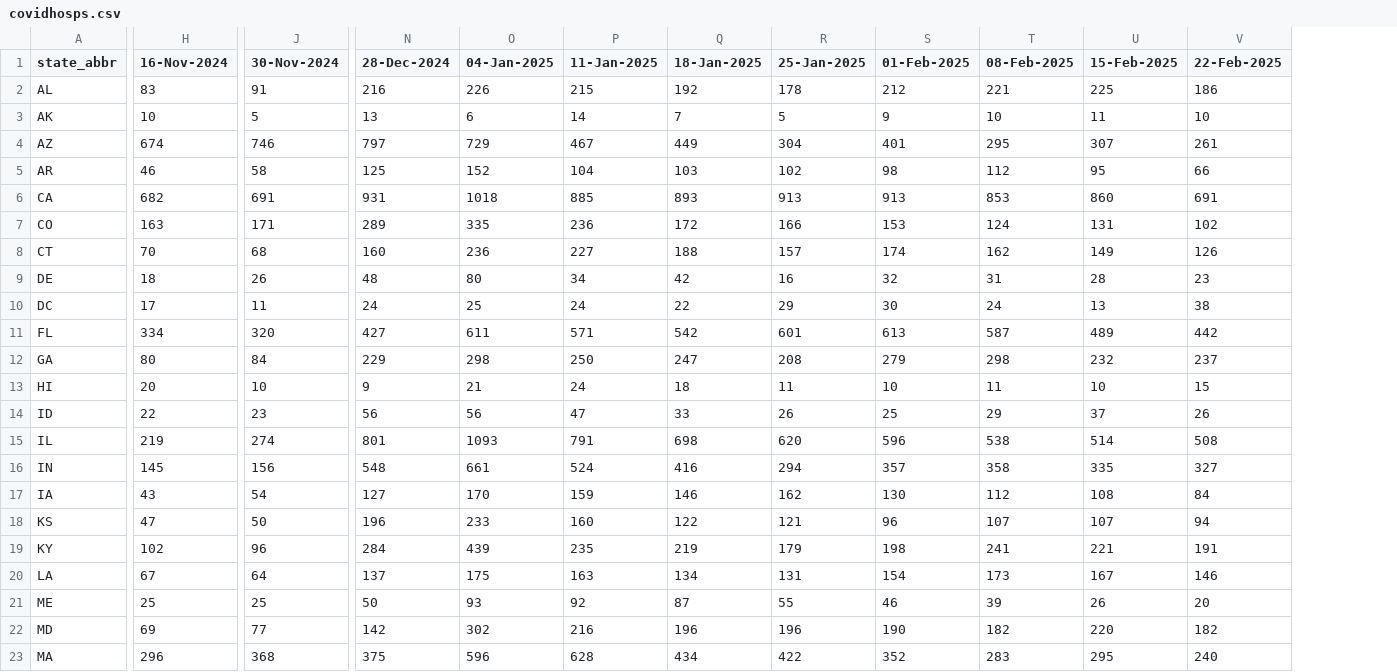
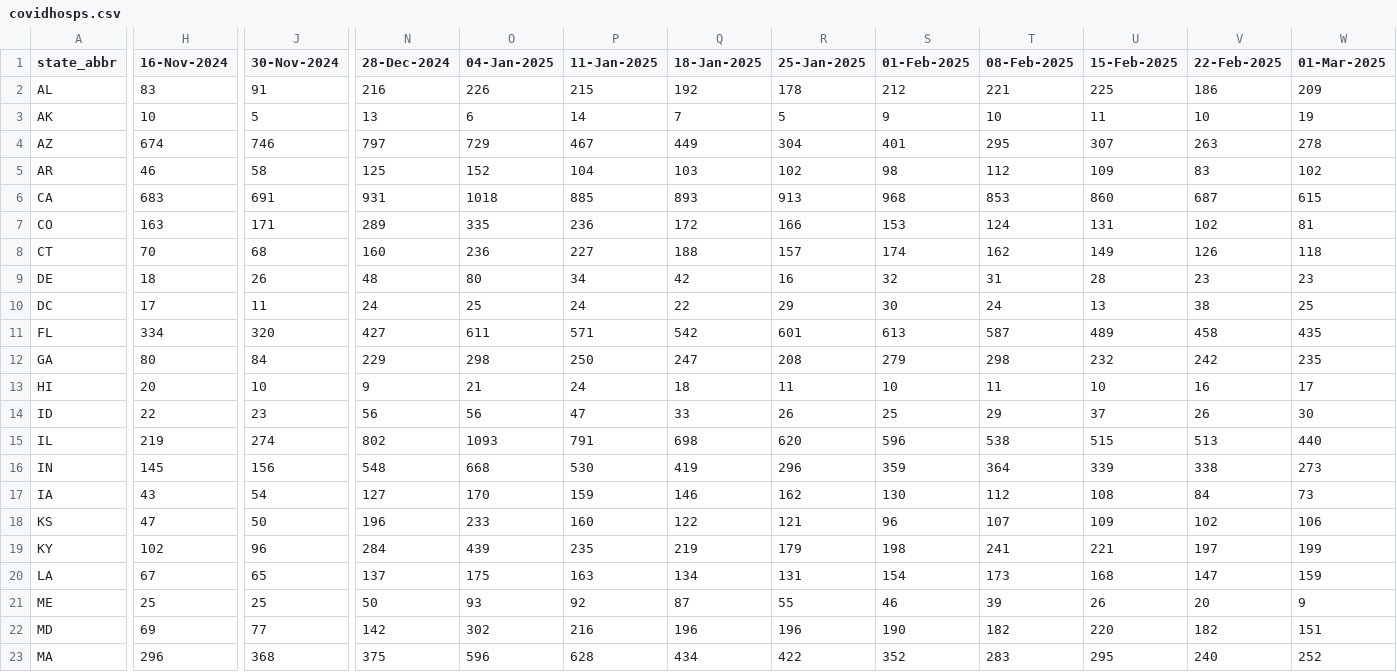
Before and after one commit to tkcy/projections2023_2024, a CSV file: modelinput/covidhosps.csv, drawn as a sheet; only a part is shown, gaps mark what is left out; the diff covers the shown part only; the diff names each change by its address in the sheet, - before the commit and + after, or states it on an @@ line.

```diff
--- a/modelinput/covidhosps.csv
+++ b/modelinput/covidhosps.csv
+column W (01-Mar-2025), rows 2-23: 209 | 19 | 278 | 102 | 615 | 81 | 118 | 23 | 25 | 435 | 235 | 17 | 30 | 440 | 273 | 73 | 106 | 199 | 159 | 9 | 151 | 252
-V4 (22-Feb-2025): 261
+V4 (22-Feb-2025): 263
-U5 (15-Feb-2025): 95
+U5 (15-Feb-2025): 109
-V5 (22-Feb-2025): 66
+V5 (22-Feb-2025): 83
-H6 (16-Nov-2024): 682
+H6 (16-Nov-2024): 683
-S6 (01-Feb-2025): 913
+S6 (01-Feb-2025): 968
-V6 (22-Feb-2025): 691
+V6 (22-Feb-2025): 687
-V11 (22-Feb-2025): 442
+V11 (22-Feb-2025): 458
-V12 (22-Feb-2025): 237
+V12 (22-Feb-2025): 242
-V13 (22-Feb-2025): 15
+V13 (22-Feb-2025): 16
-N15 (28-Dec-2024): 801
+N15 (28-Dec-2024): 802
-U15 (15-Feb-2025): 514
+U15 (15-Feb-2025): 515
-V15 (22-Feb-2025): 508
+V15 (22-Feb-2025): 513
-O16 (04-Jan-2025): 661
+O16 (04-Jan-2025): 668
-P16 (11-Jan-2025): 524
+P16 (11-Jan-2025): 530
-Q16 (18-Jan-2025): 416
+Q16 (18-Jan-2025): 419
-R16 (25-Jan-2025): 294
+R16 (25-Jan-2025): 296
-S16 (01-Feb-2025): 357
+S16 (01-Feb-2025): 359
-T16 (08-Feb-2025): 358
+T16 (08-Feb-2025): 364
-U16 (15-Feb-2025): 335
+U16 (15-Feb-2025): 339
-V16 (22-Feb-2025): 327
+V16 (22-Feb-2025): 338
-U18 (15-Feb-2025): 107
+U18 (15-Feb-2025): 109
-V18 (22-Feb-2025): 94
+V18 (22-Feb-2025): 102
-V19 (22-Feb-2025): 191
+V19 (22-Feb-2025): 197
-J20 (30-Nov-2024): 64
+J20 (30-Nov-2024): 65
-U20 (15-Feb-2025): 167
+U20 (15-Feb-2025): 168
-V20 (22-Feb-2025): 146
+V20 (22-Feb-2025): 147
```
Also changed, not shown: 78 edited cells elsewhere in this file, modelinput/fluhosps.csv, modelinput/rsvhosps.csv, 3 other files.
